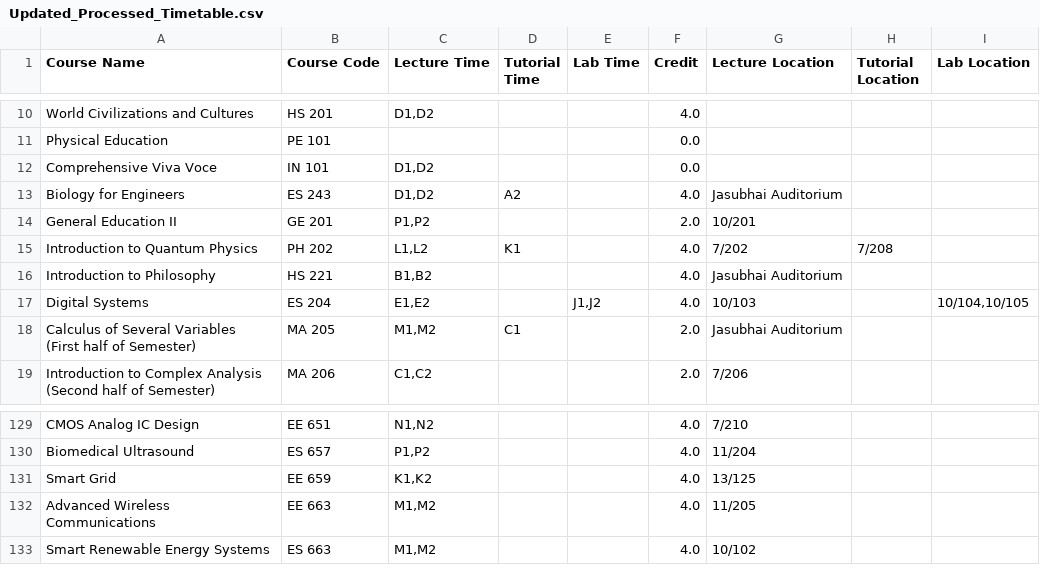
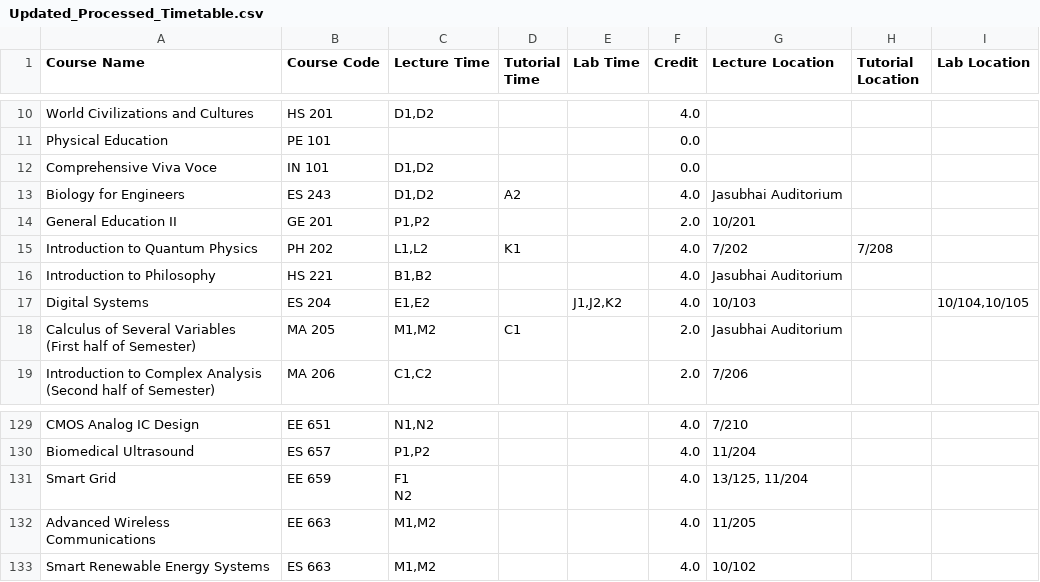
Before and after one commit to Naveen-Pal/timetable, a CSV file: Updated_Processed_Timetable.csv, drawn as a sheet; only a part is shown, gaps mark what is left out.

```diff
--- a/Updated_Processed_Timetable.csv
+++ b/Updated_Processed_Timetable.csv
@@ -17,3 +17,3 @@ Introduction to Quantum Physics,PH 202,"L1,L2",K1,,4.0,7/202,7/208,
 Introduction to Philosophy,HS 221,"B1,B2",,,4.0,Jasubhai Auditorium,,
-Digital Systems,ES 204,"E1,E2",,"J1,J2",4.0,10/103,,"10/104,10/105"
+Digital Systems,ES 204,"E1,E2",,"J1,J2,K2",4.0,10/103,,"10/104,10/105"
 "Calculus of Several Variables
@@ -136,3 +136,5 @@ CMOS Analog IC Design,EE 651,"N1,N2",,,4.0,7/210,,
 Biomedical Ultrasound,ES 657,"P1,P2",,,4.0,11/204,,
-Smart Grid,EE 659,"K1,K2",,,4.0,13/125,,
+Smart Grid,EE 659,"F1
+
+N2",,,4.0,"13/125, 11/204",,
 Advanced Wireless Communications,EE 663,"M1,M2",,,4.0,11/205,,
```
Also changed, not shown: Timetable.csv.
